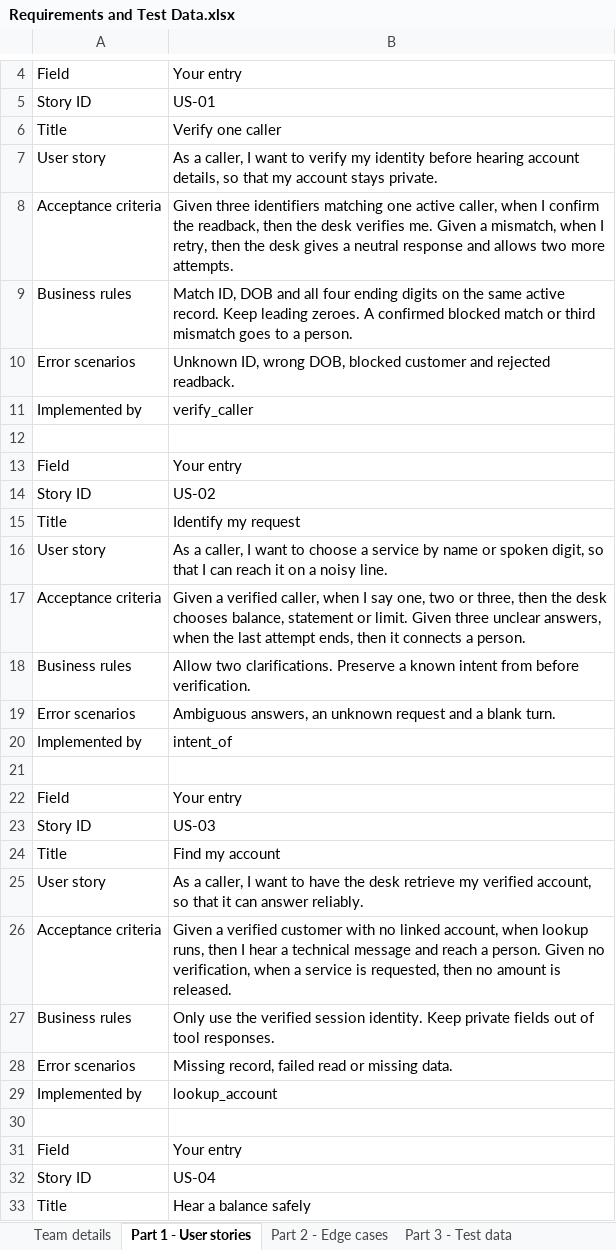
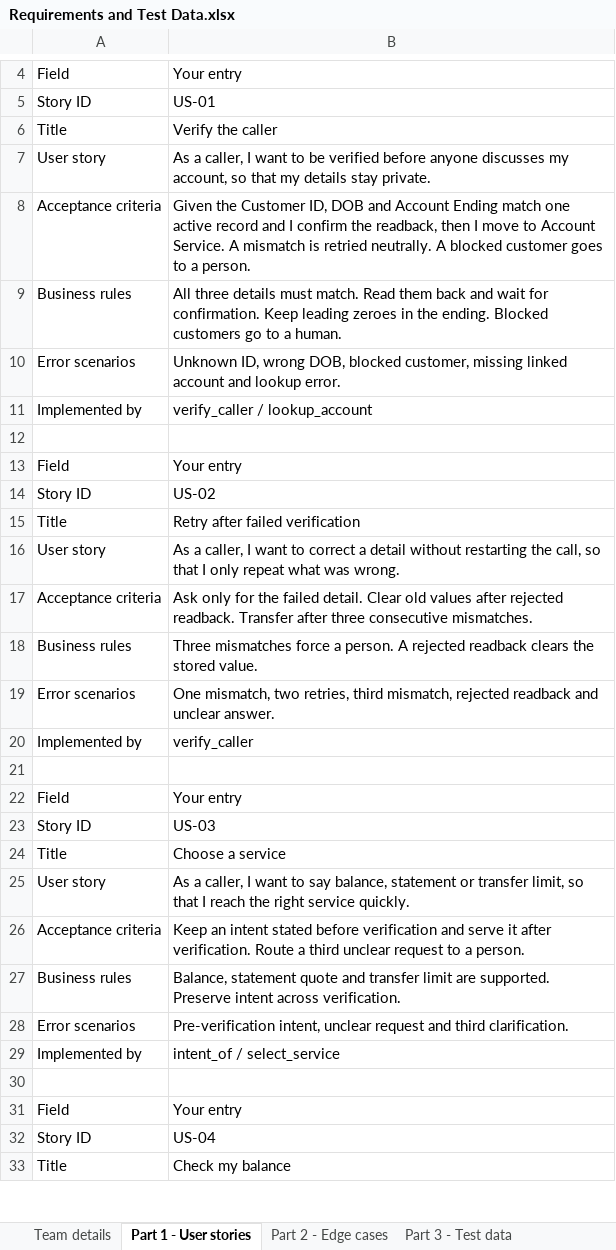
Before and after one commit to Sahil-2006/Bank-Account-Services-Voice-Helpline, an Excel workbook: submission/Requirements and Test Data.xlsx, sheet Part 1 - User stories, drawn as a sheet; only a part is shown, gaps mark what is left out; values as stored, in another font and other column widths than the file's, no cell formats; removed rows and columns are numbered as before the commit, all else as after; the diff covers the shown part only; the diff names each change by its address in the sheet, - before the commit and + after, or states it on an @@ line.

```diff
--- a/submission/Requirements and Test Data.xlsx (sheet Part 1 - User stories)
+++ b/submission/Requirements and Test Data.xlsx (sheet Part 1 - User stories)
-B6: Verify one caller
+B6: Verify the caller
-B7: …want to verify my identity before hearing account details, so that my account stays private.
+B7: …want to be verified before anyone discusses my account, so that my details stay private.
-B8: Given three identifiers matching one active caller, when I confirm the readback, then the desk verifies me. Given a mismatch, when I retry, then the desk gives a neutral response and allows two more attempts.
+B8: Given the Customer ID, DOB and Account Ending match one active record and I confirm the readback, then I move to Account Service. A mismatch is retried neutrally. A blocked customer goes to a person.
-B9: Match ID, DOB and all four ending digits on the same active record. Keep leading zeroes. A confirmed blocked match or third mismatch goes to a person.
+B9: All three details must match. Read them back and wait for confirmation. Keep leading zeroes in the ending. Blocked customers go to a human.
-B10: …DOB, blocked customer and rejected readback.
+B10: …DOB, blocked customer, missing linked account and lookup error.
+row 11: Implemented by | verify_caller / lookup_account
+row 12: (empty)
@@ row 22 moved to row 13: Field @@
+row 15: Title | Retry after failed verification
+row 16: User story | As a caller, I want to correct a detail without restarting the call, so that I only repeat what was wrong.
+row 17: Acceptance criteria | Ask only for the failed detail. Clear old values after rejected readback. Transfer after three consecutive mismatches.
+row 18: Business rules | Three mismatches force a person. A rejected readback clears the stored value.
+row 19: Error scenarios | One mismatch, two retries, third mismatch, rejected readback and unclear answer.
-row 15: Title | Identify my request
-row 16: User story | As a caller, I want to choose a service by name or spoken digit, so that I can reach it on a noisy line.
-row 17: Acceptance criteria | Given a verified caller, when I say one, two or three, then the desk chooses balance, statement or limit. Given three unclear answers, when the last attempt ends, then it connects a person.
-row 18: Business rules | Allow two clarifications. Preserve a known intent from before verification.
-row 19: Error scenarios | Ambiguous answers, an unknown request and a blank turn.
-row 20: Implemented by | intent_of
-row 21: (empty)
-B24: Find my account
+B24: Choose a service
-B25: …want to have the desk retrieve my verified account, so that it can answer reliably.
+B25: …want to say balance, statement or transfer limit, so that I reach the right service quickly.
-B26: Given a verified customer with no linked account, when lookup runs, then I hear a technical message and reach a person. Given no verification, when a service is requested, then no amount is released.
+B26: Keep an intent stated before verification and serve it after verification. Route a third unclear request to a person.
-B27: Only use the verified session identity. Keep private fields out of tool responses.
+B27: Balance, statement quote and transfer limit are supported. Preserve intent across verification.
-B28: Missing record, failed read or missing data.
+B28: Pre-verification intent, unclear request and third clarification.
-B29: lookup_account
+B29: intent_of / select_service
-B33: Hear a balance safely
+B33: Check my balance
```
Also changed, not shown: 14 added rows, 14 removed rows, 8 moved rows and 53 edited cells elsewhere in this sheet, sheet Part 3 - Test data, sheet Part 2 - Edge cases, sheet Coverage check, sheet Team details, cell formats, 32 other files.
